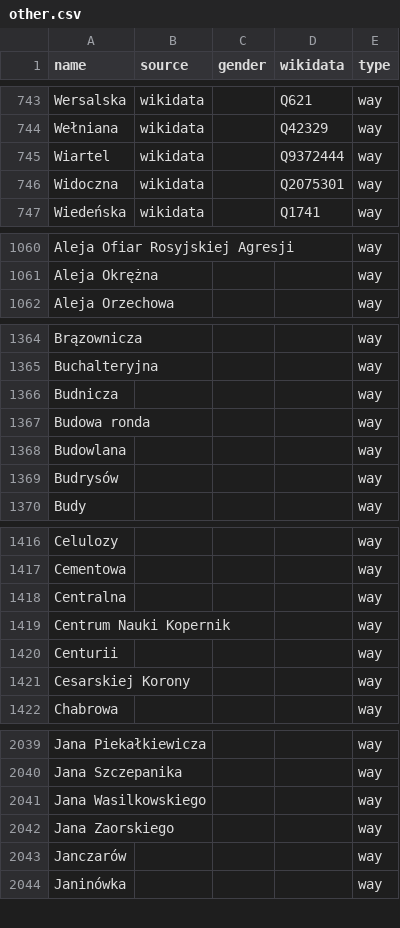
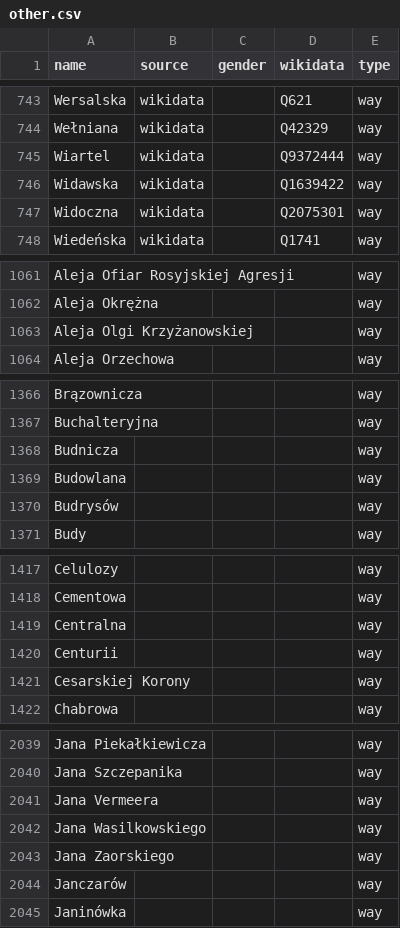
Before and after one commit to EqualStreetNames/equalstreetnames-warsaw, a CSV file: data/other.csv, drawn as a sheet; only a part is shown, gaps mark what is left out; removed rows and columns are numbered as before the commit, all else as after; the diff covers the shown part only; the diff names each change by its address in the sheet, - before the commit and + after, or states it on an @@ line.

```diff
--- a/data/other.csv
+++ b/data/other.csv
+row 746: Widawska | wikidata |  | Q1639422 | way
+row 1063: Aleja Olgi Krzyżanowskiej |  |  |  | way
-row 1367: Budowa ronda |  |  |  | way
-row 1419: Centrum Nauki Kopernik |  |  |  | way
+row 2041: Jana Vermeera |  |  |  | way
```
Also changed, not shown: 8 added rows and 5 removed rows elsewhere in this file, data/gender.csv, 3 other files.
